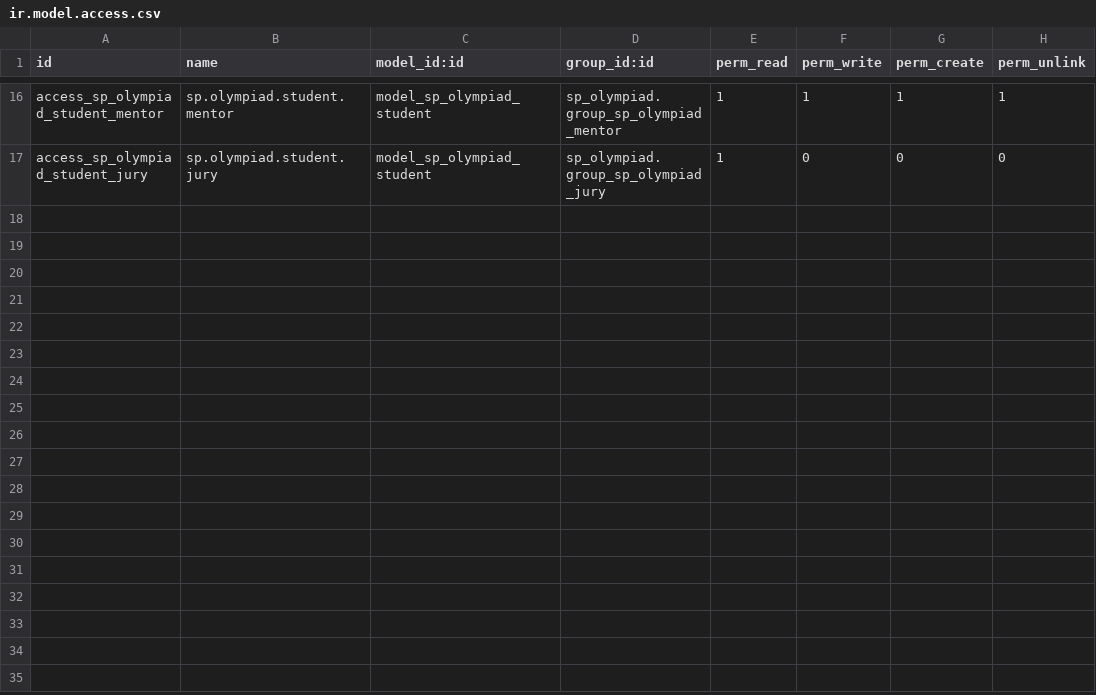
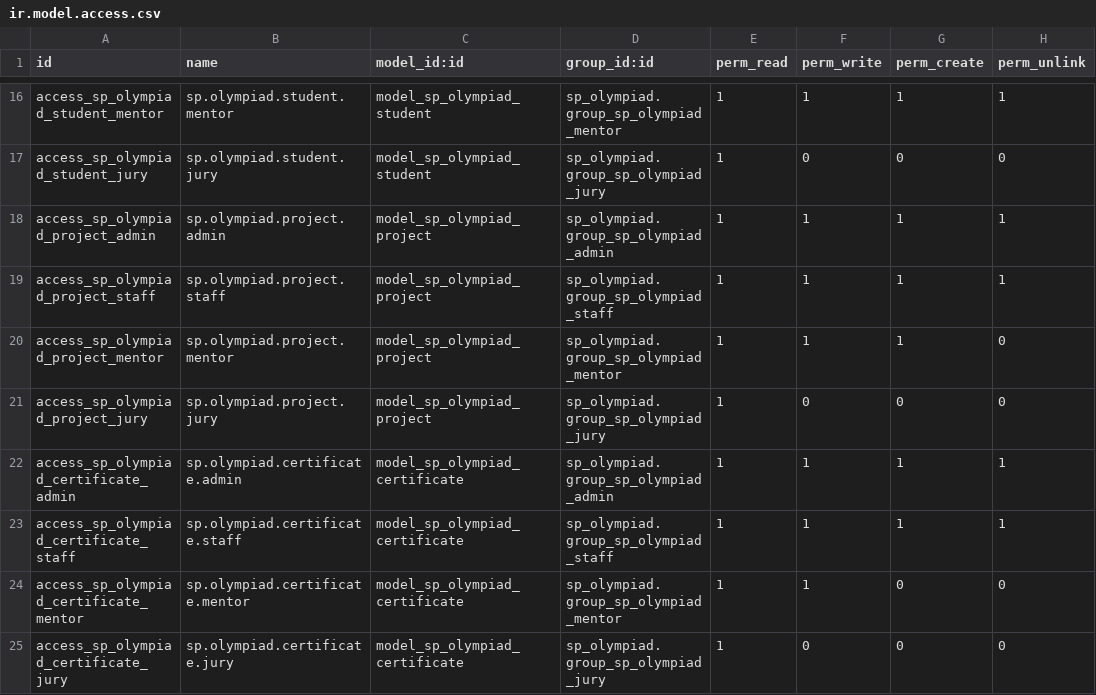
Before and after one commit to shiftpixels/sp_olympiad, a CSV file: security/ir.model.access.csv, drawn as a sheet; only a part is shown, gaps mark what is left out; the diff names each change by its address in the sheet, - before the commit and + after, or states it on an @@ line.

Commit message:
feat: Add Olympiad Project and Certificate models with related views
- Introduced `sp_olympiad.project` model to manage projects associated with Olympiad events.
- Added fields for project details, mentor assignment, student participation, and financial tracking.
- Implemented logic for project state management and certificate generation upon project completion.
- Created `sp_olympiad.certificate` model to handle certificates issued to students based on their project participation.
- Added constraints to ensure unique certificates per student and project.
- Developed views for both models, including list, form, and search functionalities.
- Updated student model to support multiple project associations and added excursion participation tracking.
- Enhanced event model with additional fields for research paper deadlines and event year.
- Updated access rights in `ir.model.access.csv` for new models.
- Created XML files for project and certificate views, ensuring proper integration into the Odoo interface.

```diff
--- a/security/ir.model.access.csv
+++ b/security/ir.model.access.csv
+row 18: access_sp_olympiad_project_admin | sp.olympiad.project.admin | model_sp_olympiad_project | sp_olympiad.group_sp_olympiad_admin | 1 | 1 | 1 | 1
+row 19: access_sp_olympiad_project_staff | sp.olympiad.project.staff | model_sp_olympiad_project | sp_olympiad.group_sp_olympiad_staff | 1 | 1 | 1 | 1
+row 20: access_sp_olympiad_project_mentor | sp.olympiad.project.mentor | model_sp_olympiad_project | sp_olympiad.group_sp_olympiad_mentor | 1 | 1 | 1 | 0
+row 21: access_sp_olympiad_project_jury | sp.olympiad.project.jury | model_sp_olympiad_project | sp_olympiad.group_sp_olympiad_jury | 1 | 0 | 0 | 0
+row 22: access_sp_olympiad_certificate_admin | sp.olympiad.certificate.admin | model_sp_olympiad_certificate | sp_olympiad.group_sp_olympiad_admin | 1 | 1 | 1 | 1
+row 23: access_sp_olympiad_certificate_staff | sp.olympiad.certificate.staff | model_sp_olympiad_certificate | sp_olympiad.group_sp_olympiad_staff | 1 | 1 | 1 | 1
+row 24: access_sp_olympiad_certificate_mentor | sp.olympiad.certificate.mentor | model_sp_olympiad_certificate | sp_olympiad.group_sp_olympiad_mentor | 1 | 1 | 0 | 0
+row 25: access_sp_olympiad_certificate_jury | sp.olympiad.certificate.jury | model_sp_olympiad_certificate | sp_olympiad.group_sp_olympiad_jury | 1 | 0 | 0 | 0
```
Also changed, not shown: 11 other files.
